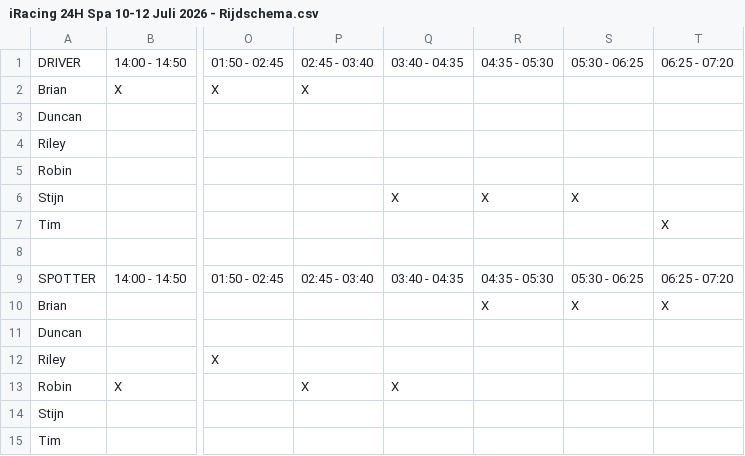
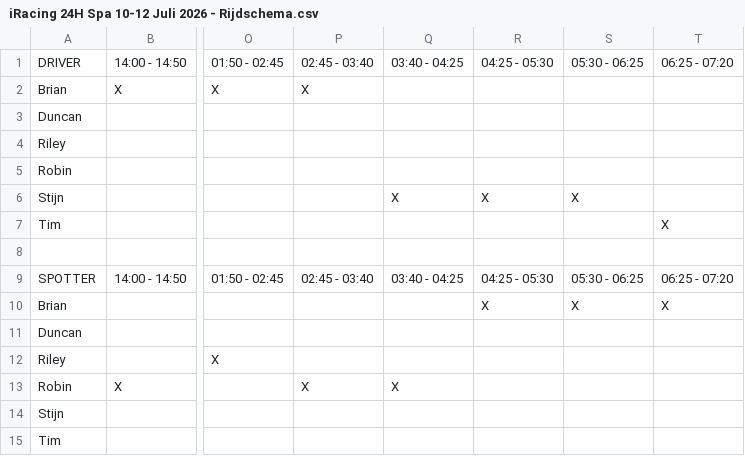
Before and after one commit to brianlossie2-cell/missedapex, a CSV file: iRacing 24H Spa 10-12 Juli 2026 - Rijdschema.csv, drawn as a sheet; only a part is shown, gaps mark what is left out; the diff names each change by its address in the sheet, - before the commit and + after, or states it on an @@ line.

Commit message:
Add files via upload

```diff
--- a/iRacing 24H Spa 10-12 Juli 2026 - Rijdschema.csv
+++ b/iRacing 24H Spa 10-12 Juli 2026 - Rijdschema.csv
-Q1: 03:40 - 04:35
+Q1: 03:40 - 04:25
-R1: 04:35 - 05:30
+R1: 04:25 - 05:30
-Q9: 03:40 - 04:35
+Q9: 03:40 - 04:25
-R9: 04:35 - 05:30
+R9: 04:25 - 05:30
```
